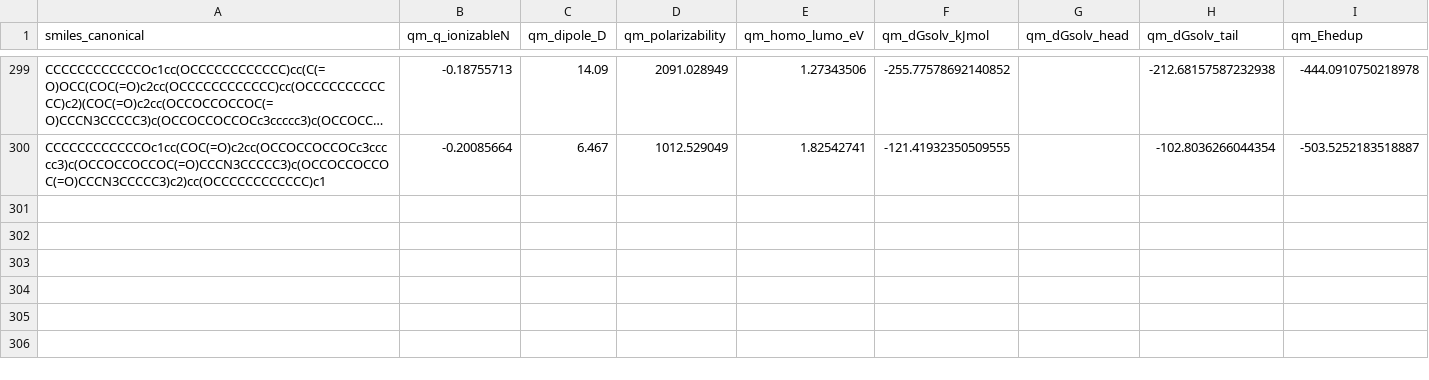
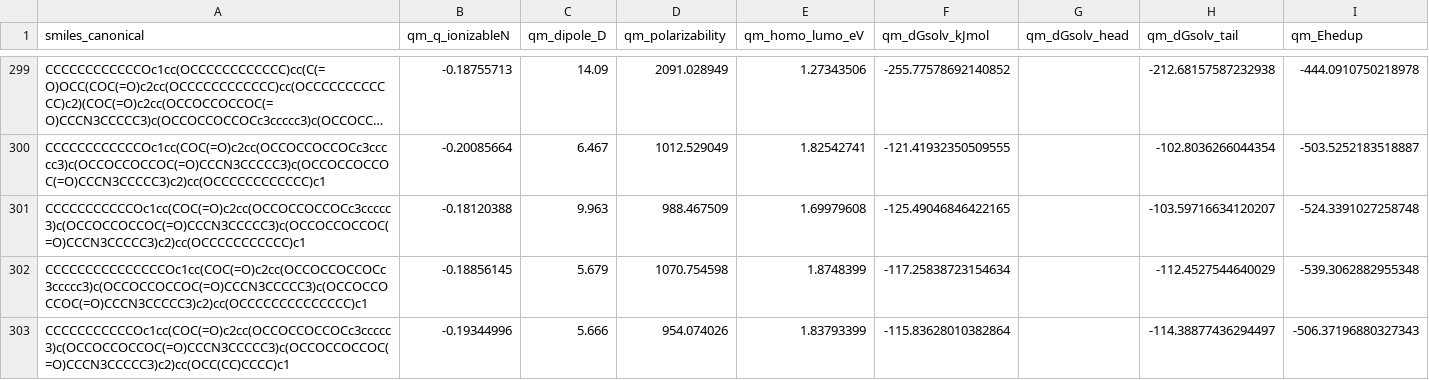
Before and after one commit to atiwary123/IAJD_Full_Workflow_-pKa-bioactivity-, a CSV file: IAJD_master/bundles_caches/physics/qm_cache.csv, drawn as a sheet; only a part is shown, gaps mark what is left out; long unchanged cells end in …; the diff names each change by its address in the sheet, - before the commit and + after, or states it on an @@ line.

Commit message:
overnight QM autosave: 32 compounds (qm_cache=302)

```diff
--- a/IAJD_master/bundles_caches/physics/qm_cache.csv
+++ b/IAJD_master/bundles_caches/physics/qm_cache.csv
+row 301: CCCCCCCCCCCOc1cc(COC(=O)c2cc(OCCOCCOCCOCc3ccccc3)c(OCCOCCOCCOC(=O)CCCN3CCCCC3)c(OCCOCCOCCOC(=O)CCCN3CCCCC3)c2)cc(OCCCCCCCCCCC)c1 | -0.18120388 | 9.963 | 988.467509 | 1.69979608 | -125.49046846422165 |  | -103.59716634120207 | -524.3391027258748
+row 302: CCCCCCCCCCCCCCCOc1cc(COC(=O)c2cc(OCCOCCOCCOCc3ccccc3)c(OCCOCCOCCOC(=O)CCCN3CCCCC3)c(OCCOCCOCCOC(=O)CCCN3CCCCC3)c2)cc(OCCCCCCCCCCCCCC)c1 | -0.18856145 | 5.679 | 1070.754598 | 1.8748399 | -117.25838723154634 |  | -112.4527544640029 | -539.3062882955348
+row 303: CCCCCCCCCCCOc1cc(COC(=O)c2cc(OCCOCCOCCOCc3ccccc3)c(OCCOCCOCCOC(=O)CCCN3CCCCC3)c(OCCOCCOCCOC(=O)CCCN3CCCCC3)c2)cc(OCC(CC)CCCC)c1 | -0.19344996 | 5.666 | 954.074026 | 1.83793399 | -115.83628010382864 |  | -114.38877436294497 | -506.37196880327343
```
Also changed, not shown: 2 other files.
